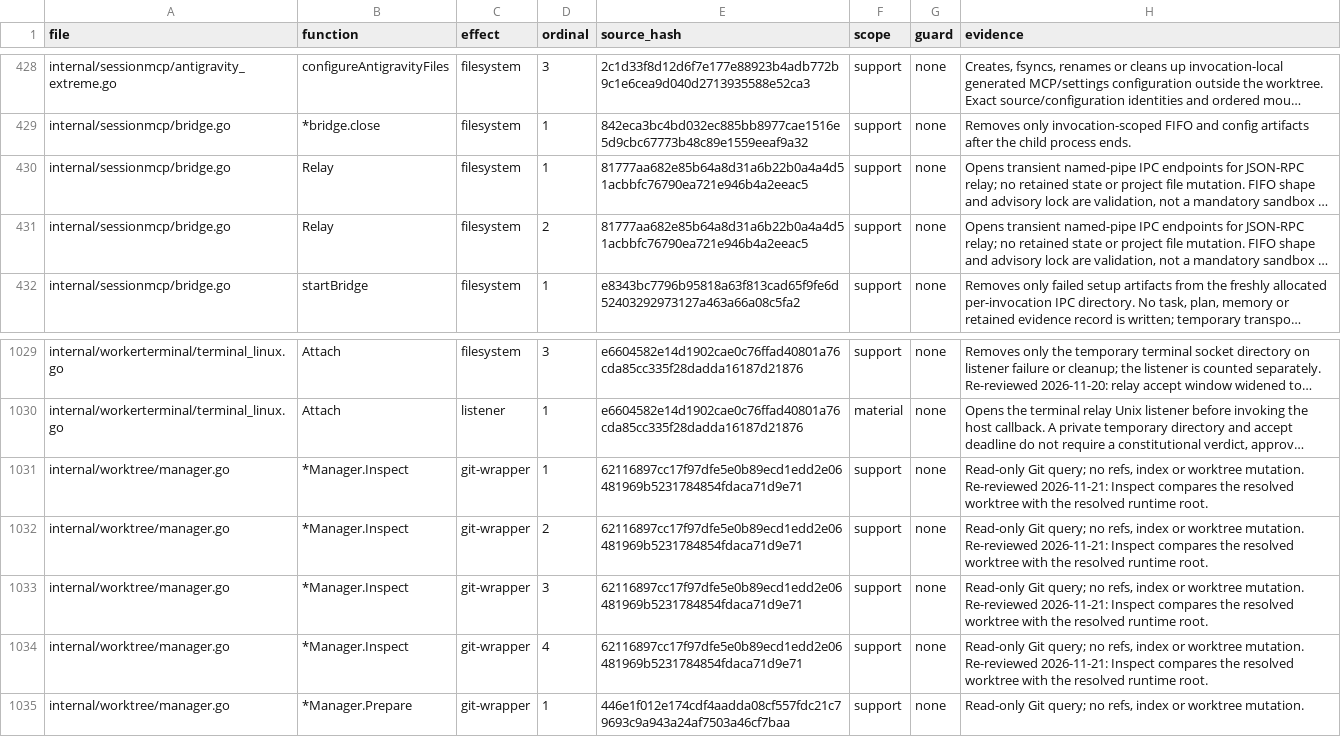
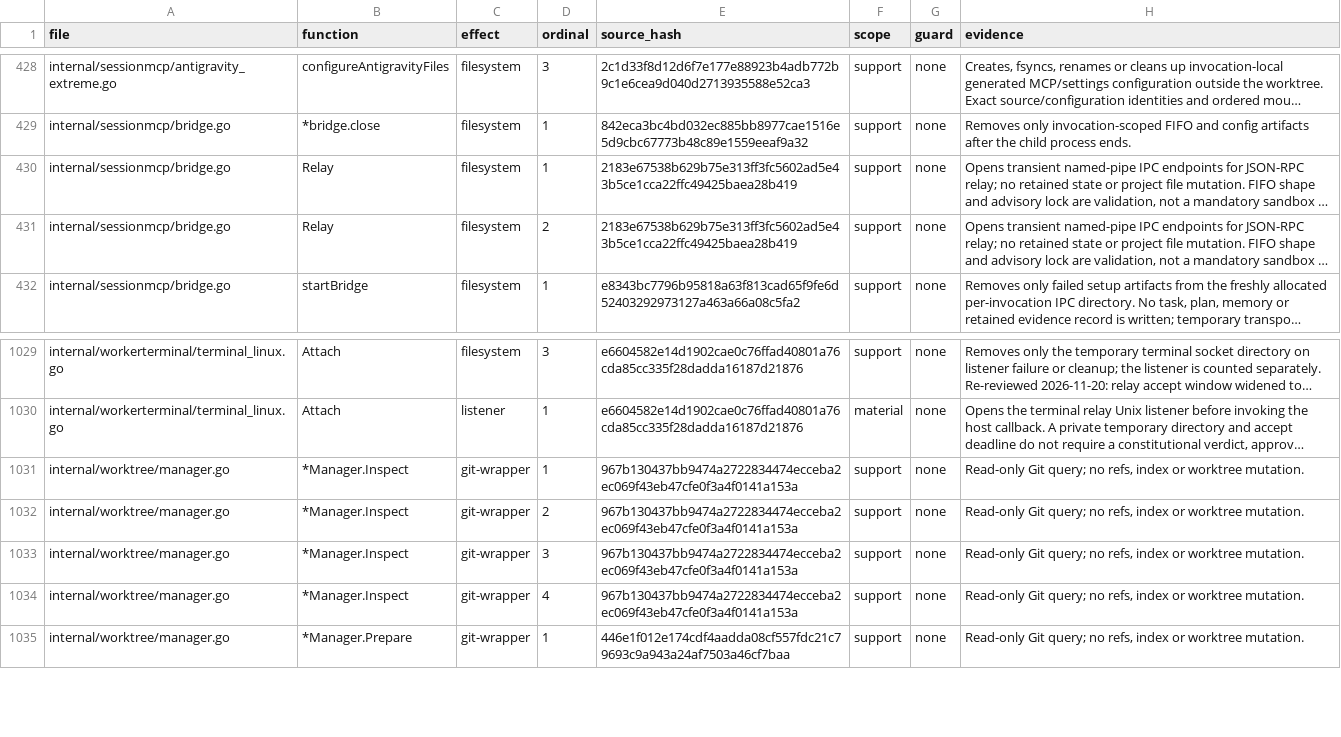
Before and after one commit to Zen1th53/marshal, a CSV file: tools/effect-inventory/sites.csv, drawn as a sheet; only a part is shown, gaps mark what is left out; long unchanged cells end in …; the diff names each change by its address in the sheet, - before the commit and + after, or states it on an @@ line.

```diff
--- a/tools/effect-inventory/sites.csv
+++ b/tools/effect-inventory/sites.csv
-E430:E431 (source_hash): 81777aa682e85b64a8d31a6b22b0a4a4d51acbbfc76790ea721e946b4a2eeac5
+E430:E431 (source_hash): 2183e67538b629b75e313ff3fc5602ad5e43b5ce1cca22ffc49425baea28b419
-E1031:E1034 (source_hash): 62116897cc17f97dfe5e0b89ecd1edd2e06481969b5231784854fdaca71d9e71
+E1031:E1034 (source_hash): 967b130437bb9474a2722834474ecceba2ec069f43eb47cfe0f3a4f0141a153a
-H1031:H1034 (evidence): …worktree mutation. Re-reviewed 2026-11-21: Inspect compares the resolved worktree with the resolved runtime root.
+H1031:H1034 (evidence): …worktree mutation.
```
Also changed, not shown: 1 other file.
